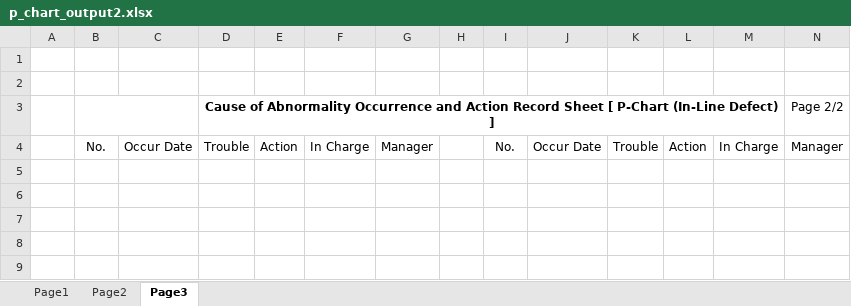
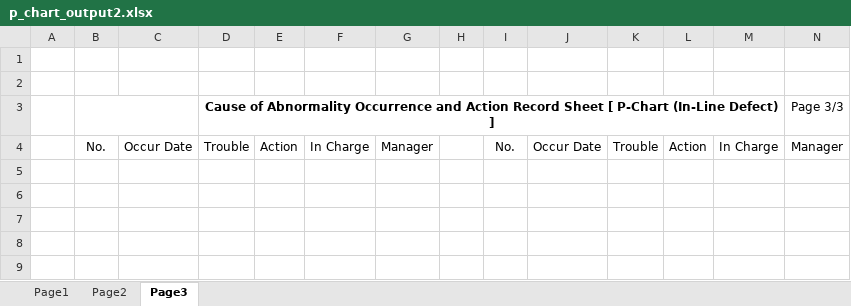
Before and after one commit to thebumpkspb/defect_control, an Excel workbook: backend/app/utils/export_p_chart/p_chart_output2.xlsx, sheet Page3, drawn as a sheet; only a part is shown; values as stored, in another font and other column widths than the file's, no borders; the diff names each change by its address in the sheet, - before the commit and + after, or states it on an @@ line.

```diff
--- a/backend/app/utils/export_p_chart/p_chart_output2.xlsx (sheet Page3)
+++ b/backend/app/utils/export_p_chart/p_chart_output2.xlsx (sheet Page3)
-N3: Page 2/2
+N3: Page 3/3
```
Also changed, not shown: sheet Page1, sheet Page2, charts or pictures, 13 other files.
